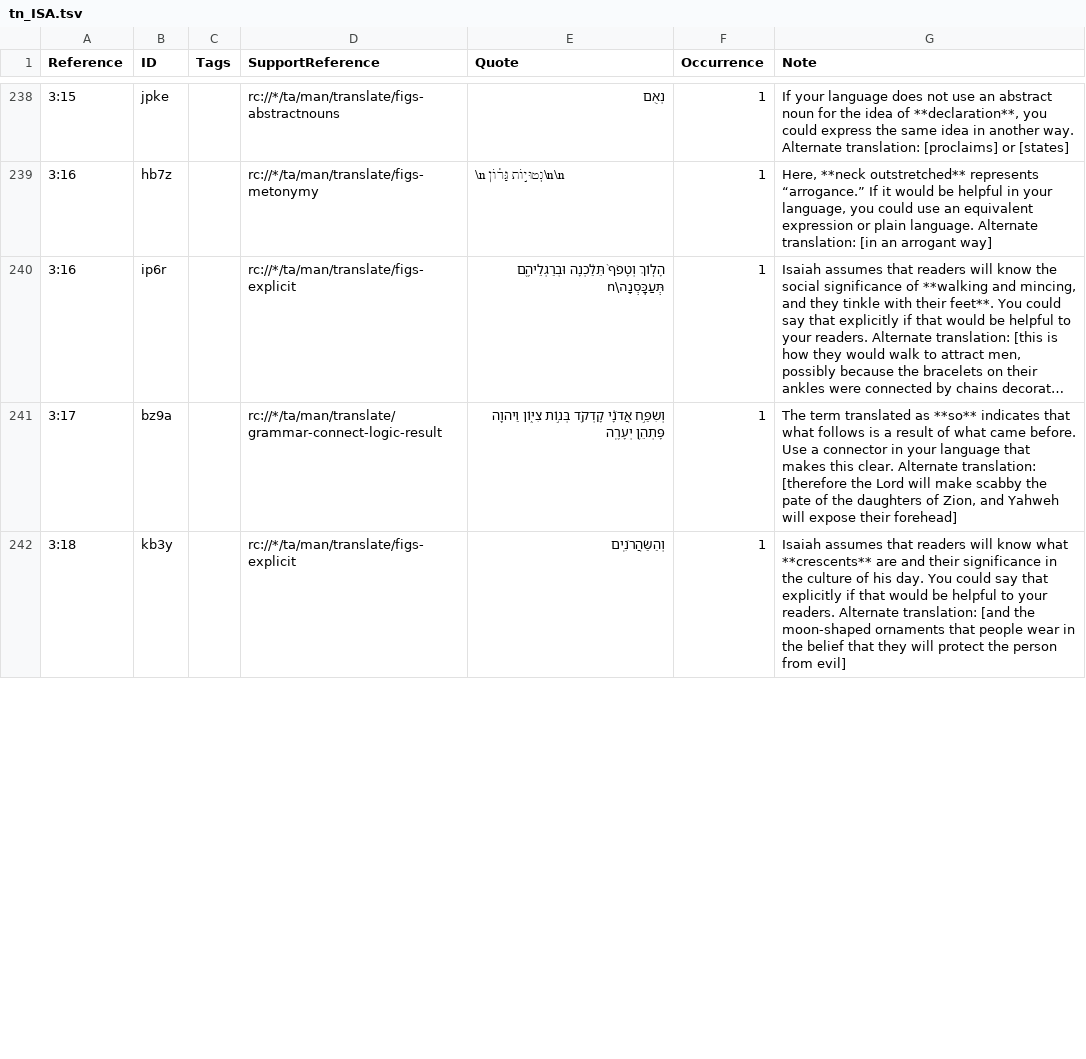
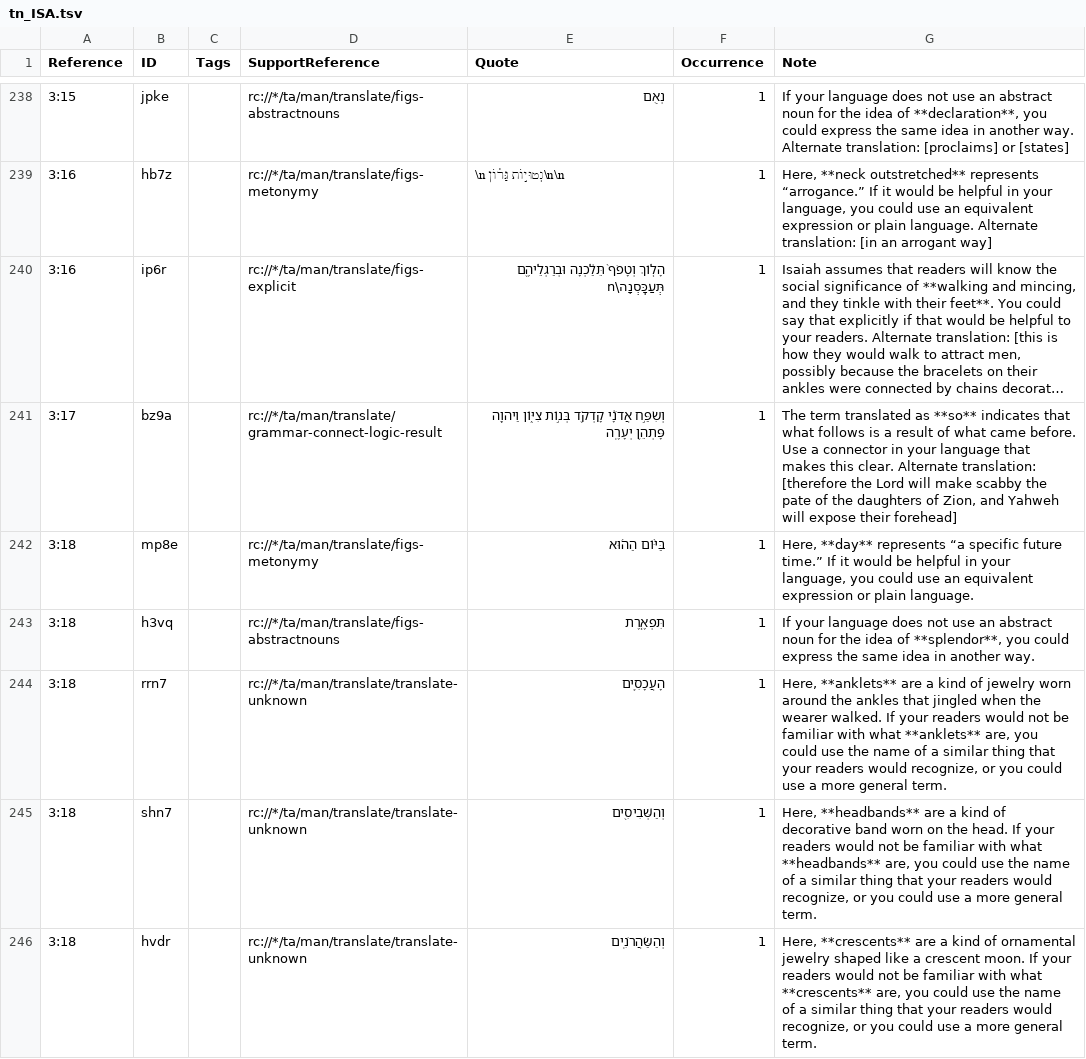
Before and after one commit to ding0t/en_tn, a TSV file: tn_ISA.tsv, drawn as a sheet; only a part is shown, gaps mark what is left out; long unchanged cells end in …; addresses are those after the commit; the diff covers the shown part only; the diff names each change by its address in the sheet, - before the commit and + after, or states it on an @@ line.

Commit message:
Manually adding bot notes for Isa 3:18–23 (#6877)
Reviewed-on: https://git.door43.org/unfoldingWord/en_tn/pulls/6877

```diff
--- a/tn_ISA.tsv
+++ b/tn_ISA.tsv
+row 242: 3:18 | mp8e |  | rc://*/ta/man/translate/figs-metonymy | בַּיּ֨וֹם הַה֜וּא | 1 | Here, **day** represents “a specific future time.” If it would be helpful in your language, you could use an equivalent expression or plain language.
+row 243: 3:18 | h3vq |  | rc://*/ta/man/translate/figs-abstractnouns | תִּפְאֶ֧רֶת | 1 | If your language does not use an abstract noun for the idea of **splendor**, you could express the same idea in another way.
+row 244: 3:18 | rrn7 |  | rc://*/ta/man/translate/translate-unknown | הָעֲכָסִ֛ים | 1 | Here, **anklets** are a kind of jewelry worn around the ankles that jingled when the wearer walked. If your readers would not be familiar with what **anklets** are, you could use the name of a similar thing that your readers would recognize, or you could use a more general term.
+row 245: 3:18 | shn7 |  | rc://*/ta/man/translate/translate-unknown | וְהַשְּׁבִיסִ֖ים | 1 | Here, **headbands** are a kind of decorative band worn on the head. If your readers would not be familiar with what **headbands** are, you could use the name of a similar thing that your readers would recognize, or you could use a more general term.
-B246 (ID): kb3y
+B246 (ID): hvdr
-D246 (SupportReference): rc://*/ta/man/translate/figs-explicit
+D246 (SupportReference): rc://*/ta/man/translate/translate-unknown
-G246 (Note): Isaiah assumes that readers will know what **crescents** are and their significance in the culture of his day. You could say that explicitly if that would be helpful to your readers. Alternate translation: [and the moon-shaped ornaments that people wear in the belief that they will protect the person from evil]
+G246 (Note): Here, **crescents** are a kind of ornamental jewelry shaped like a crescent moon. If your readers would not be familiar with what **crescents** are, you could use the name of a similar thing that your readers would recognize, or you could use a more general term.
```
Also changed, not shown: 13 added rows and 6 edited cells elsewhere in this file.
